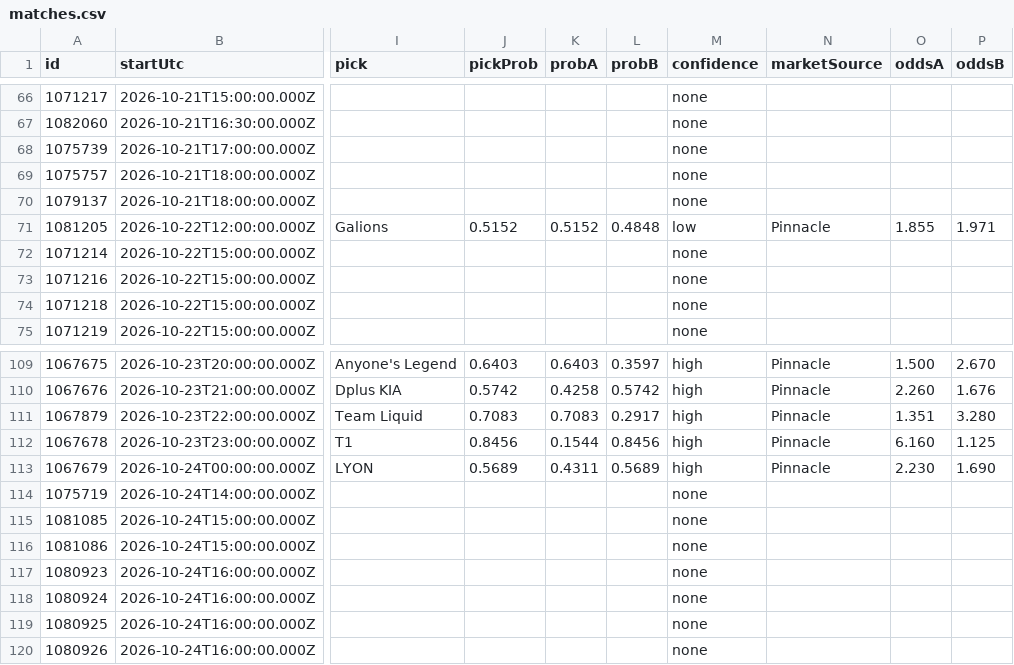
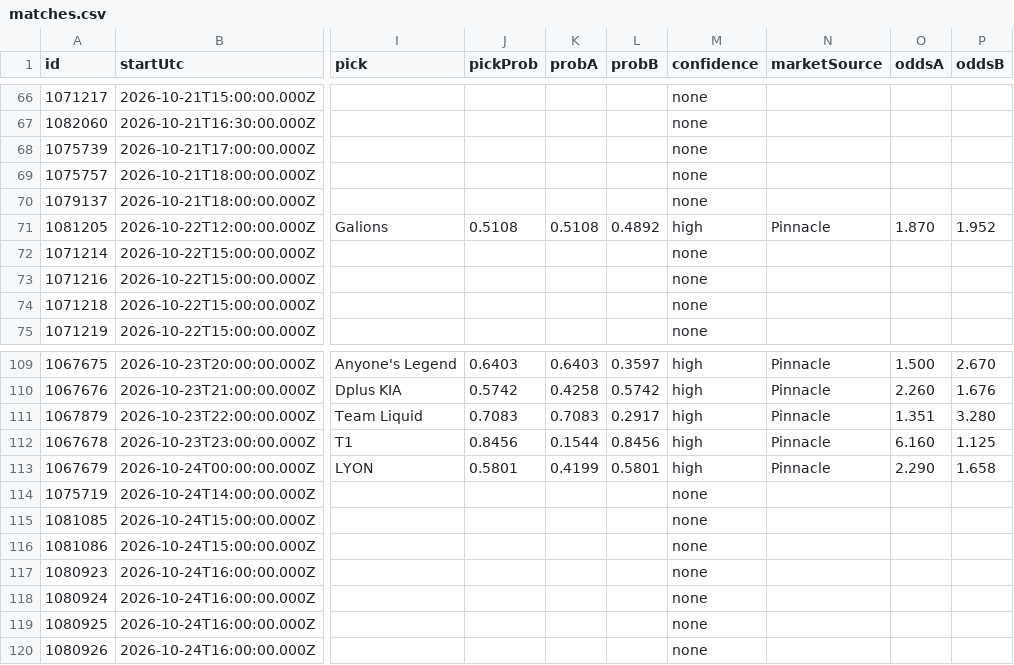
Before and after one commit to karagemop466-tech/LOLHOTSPAWN3, a CSV file: data/matches.csv, drawn as a sheet; only a part is shown, gaps mark what is left out; the diff names each change by its address in the sheet, - before the commit and + after, or states it on an @@ line.

Commit message:
data: refresh Hotspawn LoL picks 2026-10-22T04:37Z

```diff
--- a/data/matches.csv
+++ b/data/matches.csv
-J71 (pickProb): 0.5152
+J71 (pickProb): 0.5108
-K71 (probA): 0.5152
+K71 (probA): 0.5108
-L71 (probB): 0.4848
+L71 (probB): 0.4892
-M71 (confidence): low
+M71 (confidence): high
-O71 (oddsA): 1.855
+O71 (oddsA): 1.870
-P71 (oddsB): 1.971
+P71 (oddsB): 1.952
-J113 (pickProb): 0.5689
+J113 (pickProb): 0.5801
-K113 (probA): 0.4311
+K113 (probA): 0.4199
-L113 (probB): 0.5689
+L113 (probB): 0.5801
-O113 (oddsA): 2.230
+O113 (oddsA): 2.290
-P113 (oddsB): 1.690
+P113 (oddsB): 1.658
```
Also changed, not shown: 8 other files.
